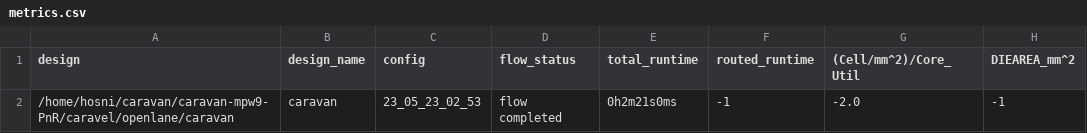
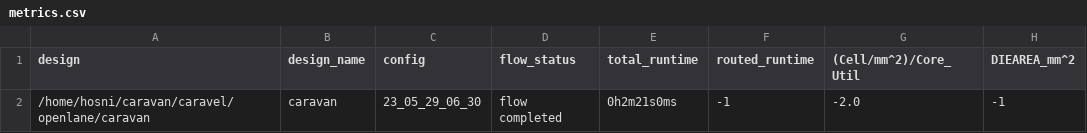
Before and after one commit to efabless/caravel, a CSV file: signoff/caravan/metrics.csv, drawn as a sheet; only a part is shown; the diff names each change by its address in the sheet, - before the commit and + after, or states it on an @@ line.

Commit message:
reharden `caravan` to fix outer pins labeling

```diff
--- a/signoff/caravan/metrics.csv
+++ b/signoff/caravan/metrics.csv
-A2 (design): /home/hosni/caravan/caravan-mpw9-PnR/caravel/openlane/caravan
+A2 (design): /home/hosni/caravan/caravel/openlane/caravan
-C2 (config): 23_05_23_02_53
+C2 (config): 23_05_29_06_30
```
Also changed, not shown: 7 other files.
